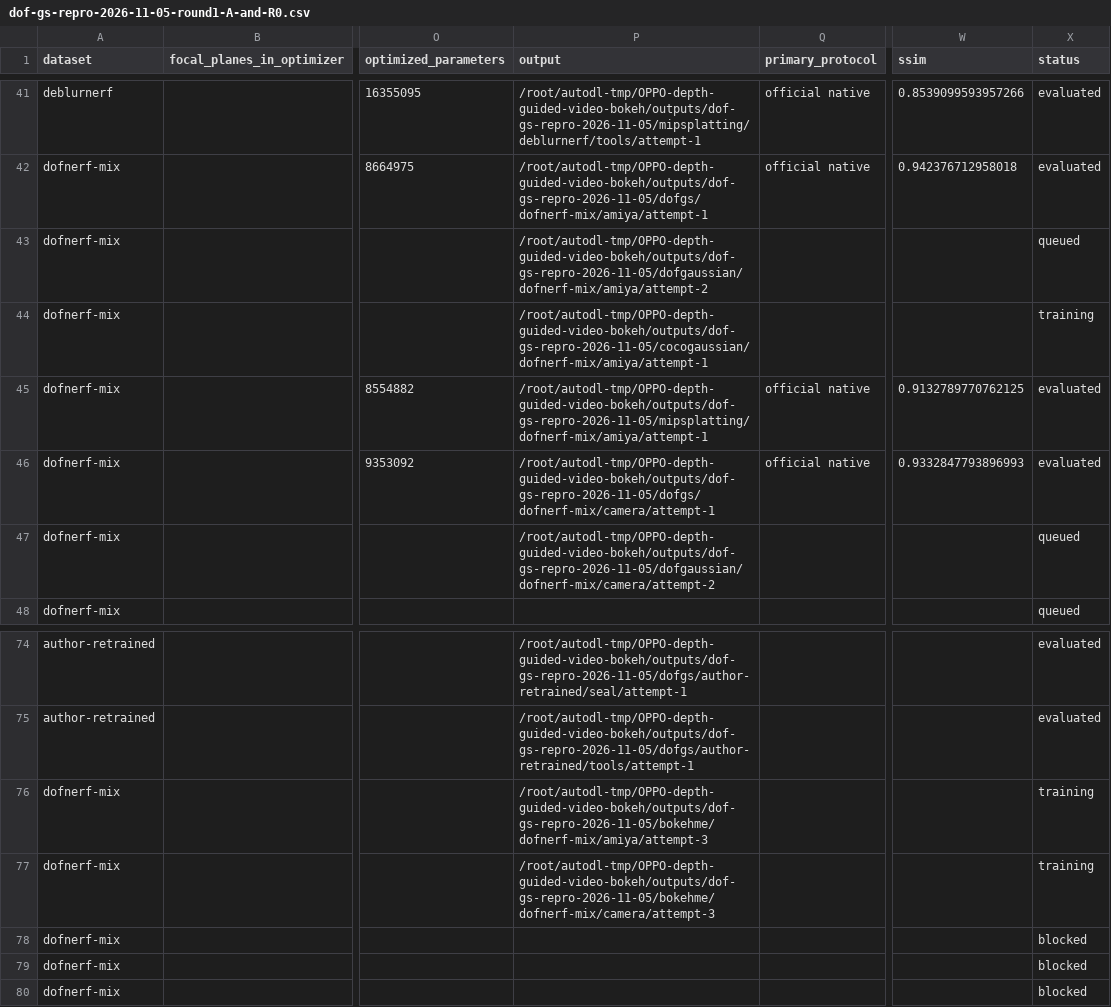
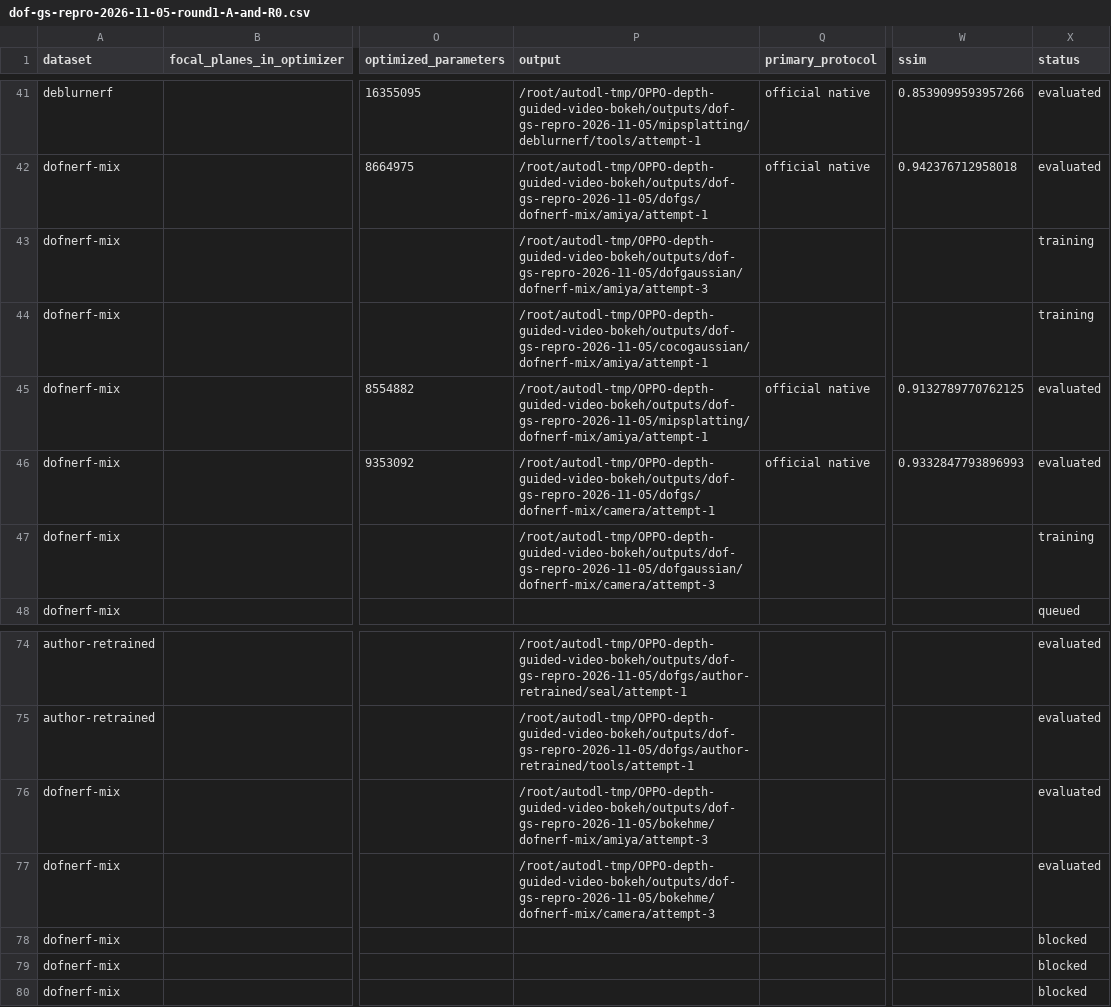
Before and after one commit to mengmcy1/OPPO-depth-guided-video-bokeh, a CSV file: 03_实验记录/records/dof-gs-repro-2026-11-05-round1-A-and-R0.csv, drawn as a sheet; only a part is shown, gaps mark what is left out; the diff names each change by its address in the sheet, - before the commit and + after, or states it on an @@ line.

```diff
--- a/03_实验记录/records/dof-gs-repro-2026-11-05-round1-A-and-R0.csv
+++ b/03_实验记录/records/dof-gs-repro-2026-11-05-round1-A-and-R0.csv
-P43 (output): /root/autodl-tmp/OPPO-depth-guided-video-bokeh/outputs/dof-gs-repro-2026-11-05/dofgaussian/dofnerf-mix/amiya/attempt-2
+P43 (output): /root/autodl-tmp/OPPO-depth-guided-video-bokeh/outputs/dof-gs-repro-2026-11-05/dofgaussian/dofnerf-mix/amiya/attempt-3
-X43 (status): queued
+X43 (status): training
-P47 (output): /root/autodl-tmp/OPPO-depth-guided-video-bokeh/outputs/dof-gs-repro-2026-11-05/dofgaussian/dofnerf-mix/camera/attempt-2
+P47 (output): /root/autodl-tmp/OPPO-depth-guided-video-bokeh/outputs/dof-gs-repro-2026-11-05/dofgaussian/dofnerf-mix/camera/attempt-3
-X47 (status): queued
+X47 (status): training
-X76:X77 (status): training
+X76:X77 (status): evaluated
```
Also changed, not shown: 03_实验记录/records/dof-gs-repro-2026-11-05-round1-R1-averages.csv, 03_实验记录/records/dof-gs-repro-2026-11-05-round1-R1.csv, 3 other files.
